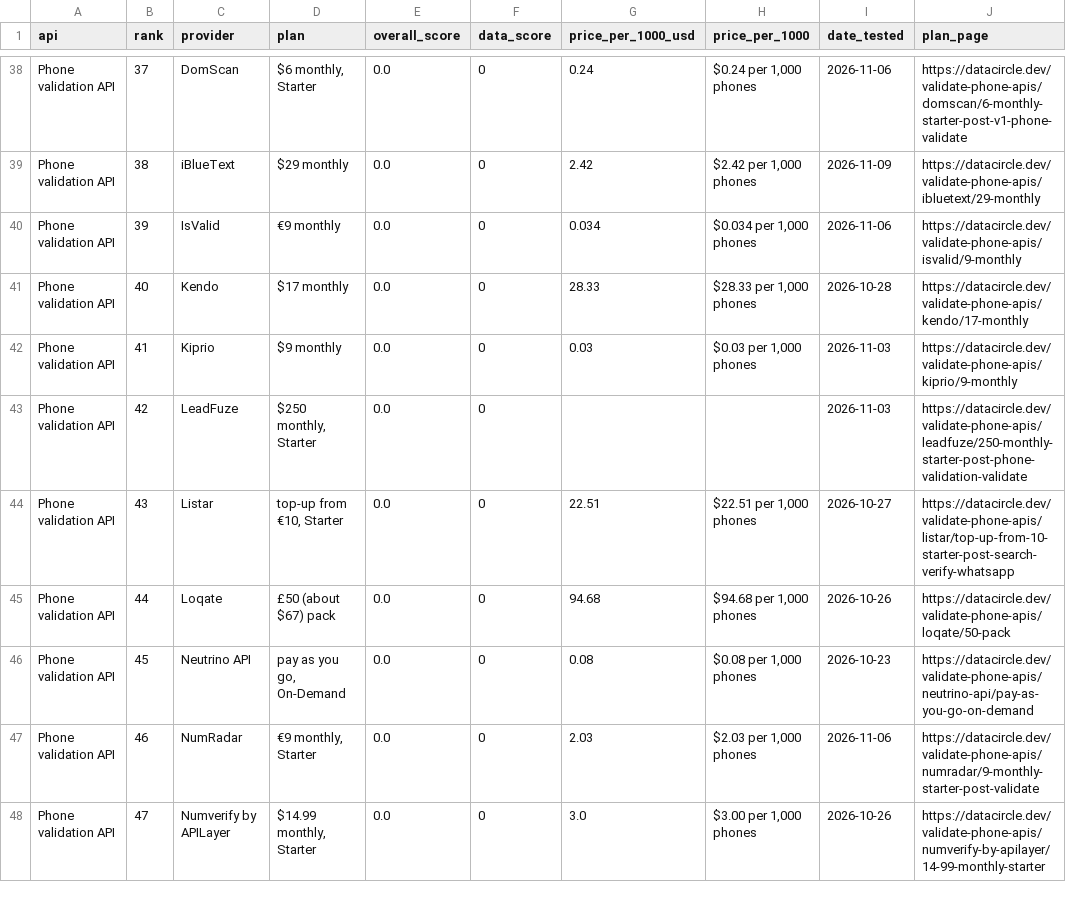
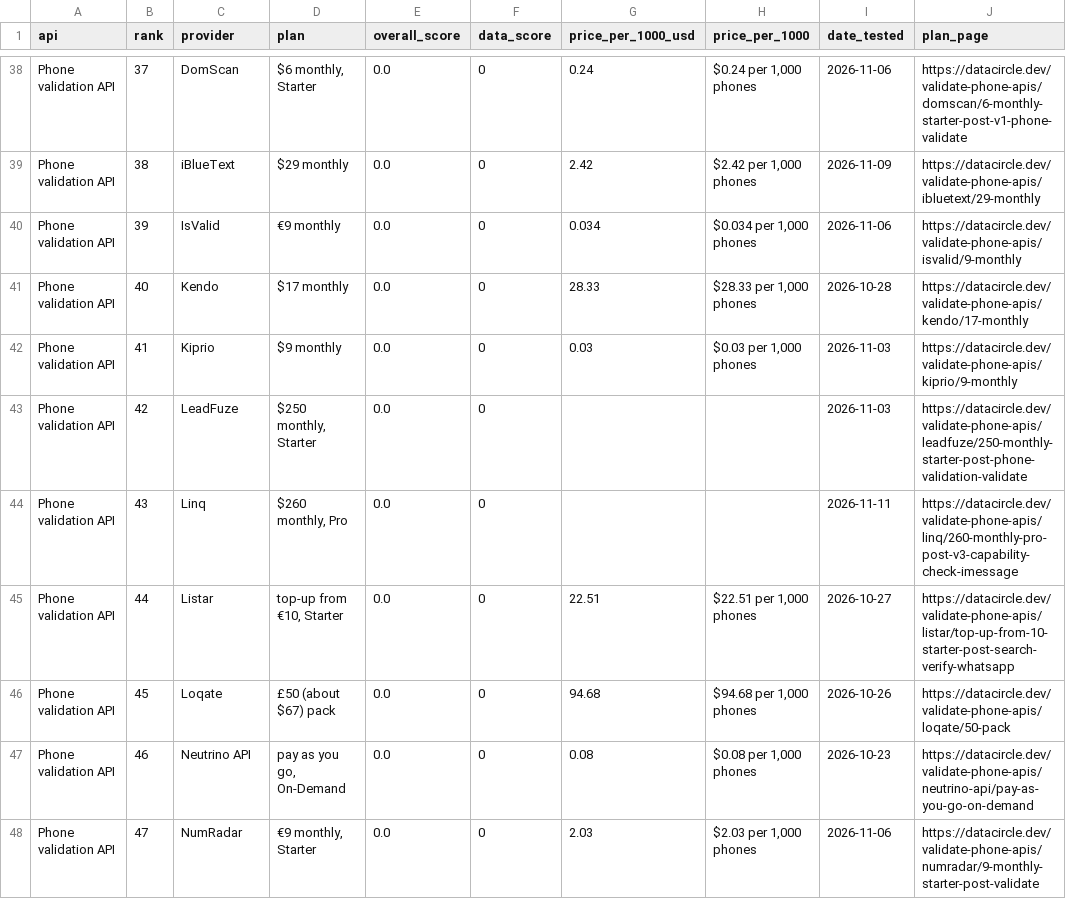
Before and after one commit to waynehamadi/best-phone-validation-api, a CSV file: results.csv, drawn as a sheet; only a part is shown, gaps mark what is left out; the diff covers the shown part only; the diff names each change by its address in the sheet, - before the commit and + after, or states it on an @@ line.

Commit message:
Benchmark results from datacircle.dev

```diff
--- a/results.csv
+++ b/results.csv
-C44 (provider): Listar
+C44 (provider): Linq
-D44 (plan): top-up from €10, Starter
+D44 (plan): $260 monthly, Pro
-G44 (price_per_1000_usd): 22.51
+G44 (price_per_1000_usd): (empty)
-H44 (price_per_1000): $22.51 per 1,000 phones
+H44 (price_per_1000): (empty)
-I44 (date_tested): 2026-10-27
+I44 (date_tested): 2026-11-11
-J44 (plan_page): https://datacircle.dev/validate-phone-apis/listar/top-up-from-10-starter-post-search-verify-whatsapp
+J44 (plan_page): https://datacircle.dev/validate-phone-apis/linq/260-monthly-pro-post-v3-capability-check-imessage
-C45 (provider): Loqate
+C45 (provider): Listar
-D45 (plan): £50 (about $67) pack
+D45 (plan): top-up from €10, Starter
-G45 (price_per_1000_usd): 94.68
+G45 (price_per_1000_usd): 22.51
-H45 (price_per_1000): $94.68 per 1,000 phones
+H45 (price_per_1000): $22.51 per 1,000 phones
-I45 (date_tested): 2026-10-26
+I45 (date_tested): 2026-10-27
-J45 (plan_page): https://datacircle.dev/validate-phone-apis/loqate/50-pack
+J45 (plan_page): https://datacircle.dev/validate-phone-apis/listar/top-up-from-10-starter-post-search-verify-whatsapp
-C46 (provider): Neutrino API
+C46 (provider): Loqate
-D46 (plan): pay as you go, On-Demand
+D46 (plan): £50 (about $67) pack
-G46 (price_per_1000_usd): 0.08
+G46 (price_per_1000_usd): 94.68
-H46 (price_per_1000): $0.08 per 1,000 phones
+H46 (price_per_1000): $94.68 per 1,000 phones
-I46 (date_tested): 2026-10-23
+I46 (date_tested): 2026-10-26
-J46 (plan_page): https://datacircle.dev/validate-phone-apis/neutrino-api/pay-as-you-go-on-demand
+J46 (plan_page): https://datacircle.dev/validate-phone-apis/loqate/50-pack
-C47 (provider): NumRadar
+C47 (provider): Neutrino API
-D47 (plan): €9 monthly, Starter
+D47 (plan): pay as you go, On-Demand
-G47 (price_per_1000_usd): 2.03
+G47 (price_per_1000_usd): 0.08
-H47 (price_per_1000): $2.03 per 1,000 phones
+H47 (price_per_1000): $0.08 per 1,000 phones
-I47 (date_tested): 2026-11-06
+I47 (date_tested): 2026-10-23
-J47 (plan_page): https://datacircle.dev/validate-phone-apis/numradar/9-monthly-starter-post-validate
+J47 (plan_page): https://datacircle.dev/validate-phone-apis/neutrino-api/pay-as-you-go-on-demand
-C48 (provider): Numverify by APILayer
+C48 (provider): NumRadar
-D48 (plan): $14.99 monthly, Starter
+D48 (plan): €9 monthly, Starter
-G48 (price_per_1000_usd): 3.0
+G48 (price_per_1000_usd): 2.03
-H48 (price_per_1000): $3.00 per 1,000 phones
+H48 (price_per_1000): $2.03 per 1,000 phones
-I48 (date_tested): 2026-10-26
+I48 (date_tested): 2026-11-06
-J48 (plan_page): https://datacircle.dev/validate-phone-apis/numverify-by-apilayer/14-99-monthly-starter
+J48 (plan_page): https://datacircle.dev/validate-phone-apis/numradar/9-monthly-starter-post-validate
```
Also changed, not shown: 4 added rows and 110 edited cells elsewhere in this file, 1 other file.
